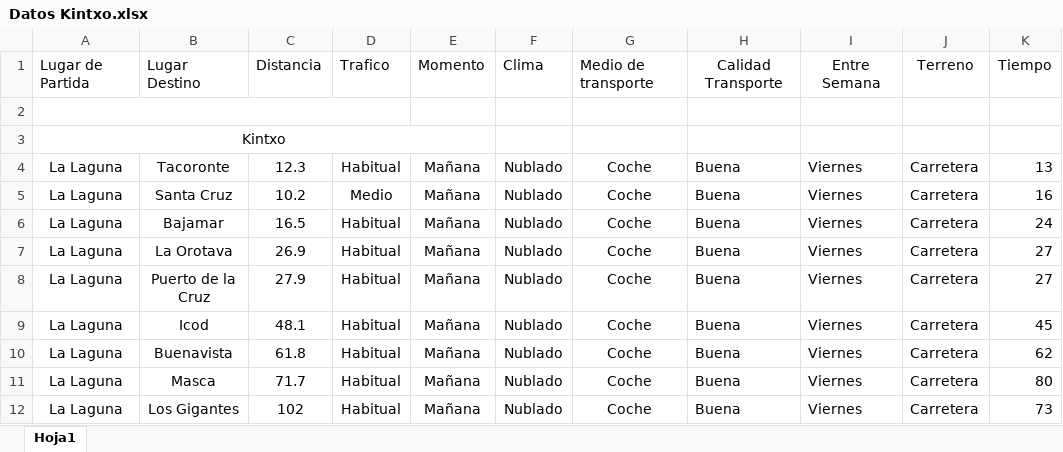
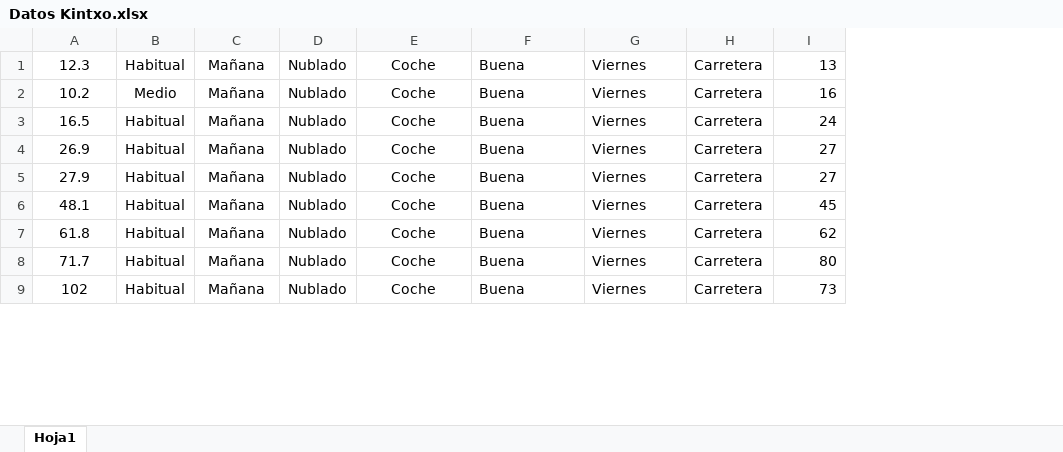
Before and after one commit to alu0100881677/TID_PROYECTO, an Excel workbook: excel/Datos Kintxo.xlsx, sheet Hoja1, drawn as a sheet; only a part is shown; values as stored, in another font and other column widths than the file's, no borders; removed rows and columns are numbered as before the commit, all else as after; the diff names each change by its address in the sheet, - before the commit and + after, or states it on an @@ line.

```diff
--- a/excel/Datos Kintxo.xlsx (sheet Hoja1)
+++ b/excel/Datos Kintxo.xlsx (sheet Hoja1)
-column A, rows 4-12: all La Laguna
-column B, rows 4-12: Tacoronte | Santa Cruz | Bajamar | La Orotava | Puerto de la Cruz | Icod | Buenavista | Masca | Los Gigantes
-row 1: Lugar de Partida | Lugar Destino | Distancia | Trafico | Momento | Clima | Medio de transporte | Calidad Transporte | Entre Semana | Terreno | Tiempo
-row 2: (empty)
-row 3: Kintxo
```
Also changed, not shown: excel/OscarData.xlsx, 7 other files.
